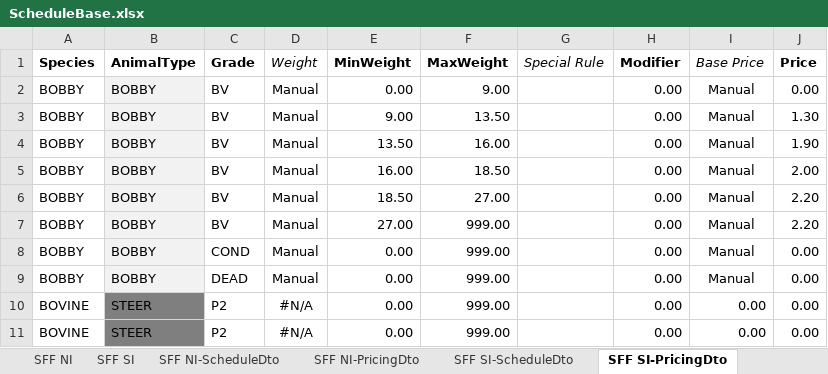
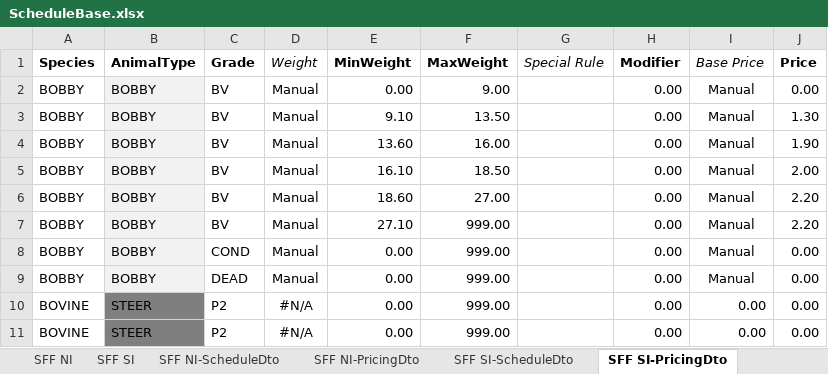
Before and after one commit to Better-Business-by-Design/cloudedge-billing, an Excel workbook: UiPath/Data/ScheduleBase.xlsx, sheet SFF SI-PricingDto, drawn as a sheet; only a part is shown; values as stored, in another font and other column widths than the file's, no borders; the diff names each change by its address in the sheet, - before the commit and + after, or states it on an @@ line.

Commit message:
UiPath / Enum Changes

```diff
--- a/UiPath/Data/ScheduleBase.xlsx (sheet SFF SI-PricingDto)
+++ b/UiPath/Data/ScheduleBase.xlsx (sheet SFF SI-PricingDto)
-E3 (MinWeight): 9.00
+E3 (MinWeight): 9.10
-E4 (MinWeight): 13.50
+E4 (MinWeight): 13.60
-E5 (MinWeight): 16.00
+E5 (MinWeight): 16.10
-E6 (MinWeight): 18.50
+E6 (MinWeight): 18.60
-E7 (MinWeight): 27.00
+E7 (MinWeight): 27.10
```
Also changed, not shown: sheet SFF NI-PricingDto, 28 other files.
